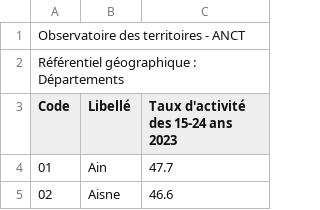
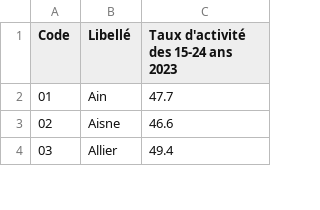
Before and after one commit to mathsomm/Des_chiffres_et_des_emeutes, a CSV file: inactivité_data/inactivité_jeunes_departement.csv, drawn as a sheet; only a part is shown; the shorter side is filled out with more unchanged rows; the diff names each change by its address in the sheet, - before the commit and + after, or states it on an @@ line.

Commit message:
Création d'une carte sur le taux d'inactivité chez les jeunes

```diff
--- a/inactivité_data/inactivité_jeunes_departement.csv
+++ b/inactivité_data/inactivité_jeunes_departement.csv
-row 1: Observatoire des territoires - ANCT
-row 2: Référentiel géographique : Départements
```
Also changed, not shown: 1 other file.
